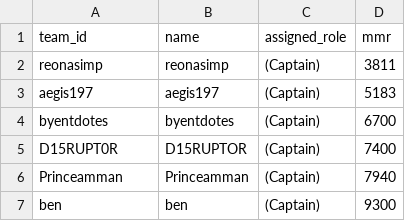
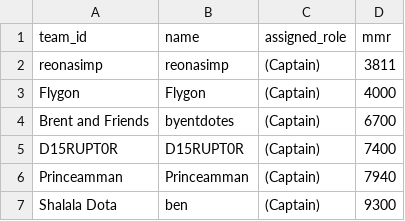
Before and after one commit to charlesyapai/draft_wheel, a CSV file: data/draft_teams.csv, drawn as a sheet.

Commit message:
Update player data and refine draft GUI functionality
- Corrected player roles in draft_remaining.csv and players_data.csv for consistency.
- Updated team assignments in draft_teams.csv, replacing one captain and adjusting team names.
- Enhanced the wheel display logic in new_draft_gui.py to streamline color assignment for players.
- Simplified the build_segments method in wheel_display.py by removing unnecessary player color parameters.

```diff
--- a/data/draft_teams.csv
+++ b/data/draft_teams.csv
@@ -2,6 +2,6 @@ team_id,name,assigned_role,mmr
 reonasimp,reonasimp,(Captain),3811
-aegis197,aegis197,(Captain),5183
-byentdotes,byentdotes,(Captain),6700
-D15RUPT0R,D15RUPTOR,(Captain),7400
+Flygon,Flygon,(Captain),4000
+Brent and Friends,byentdotes,(Captain),6700
+D15RUPT0R,D15RUPT0R,(Captain),7400
 Princeamman,Princeamman,(Captain),7940
-ben,ben,(Captain),9300
+Shalala Dota,ben,(Captain),9300
```
Also changed, not shown: data/draft_remaining.csv, data/players_data.csv, 2 other files.
